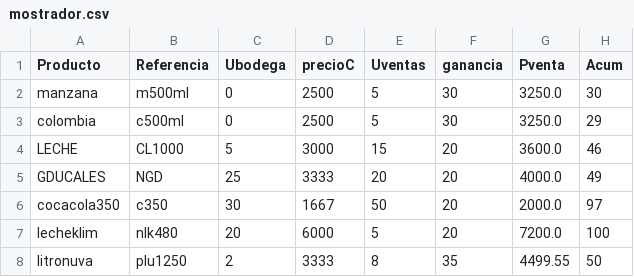
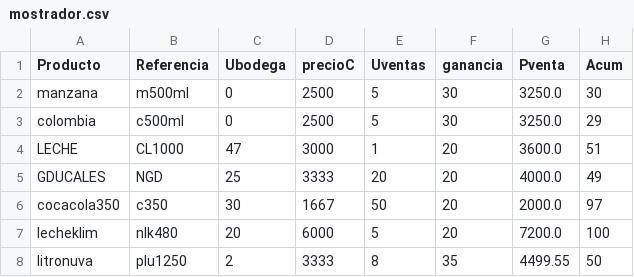
Before and after one commit to sacorteso/TA_06, a CSV file: BDATOS/mostrador.csv, drawn as a sheet.

```diff
--- a/BDATOS/mostrador.csv
+++ b/BDATOS/mostrador.csv
@@ -3,3 +3,3 @@ manzana,m500ml,0,2500,5,30,3250.0,30
 colombia,c500ml,0,2500,5,30,3250.0,29
-LECHE,CL1000,5,3000,15,20,3600.0,46
+LECHE,CL1000,47,3000,1,20,3600.0,51
 GDUCALES,NGD,25,3333,20,20,4000.0,49
```
Also changed, not shown: BDATOS/bodega1.csv, 2 other files.
